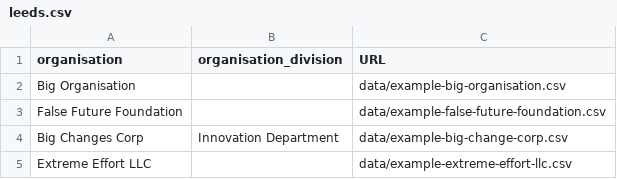
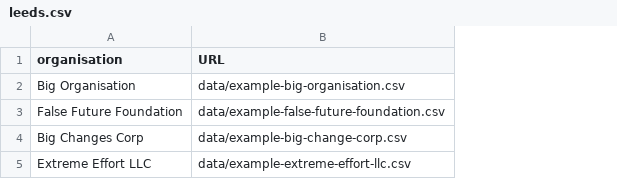
Before and after one commit to open-innovations/diversity-data, a CSV file: leeds.csv, drawn as a sheet; the diff names each change by its address in the sheet, - before the commit and + after, or states it on an @@ line.

Commit message:
Update dummy example

```diff
--- a/leeds.csv
+++ b/leeds.csv
-column B (organisation_division), row 4: Innovation Department
```
